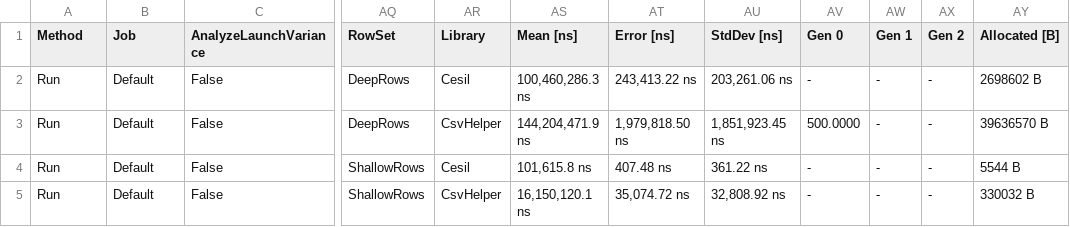
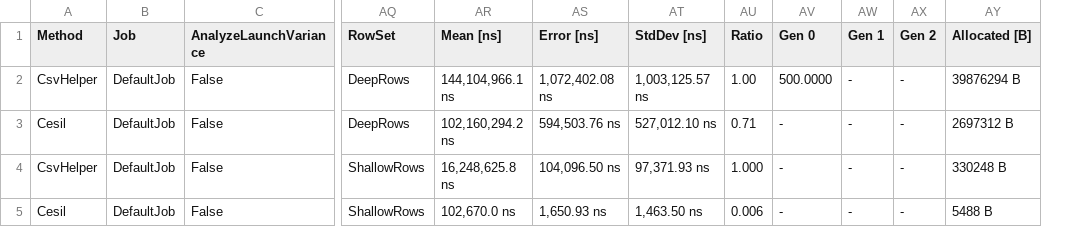
Before and after one commit to kevin-montrose/Cesil, a CSV file: BenchmarkResults/results/Cesil.Benchmark.WideRowWriteSyncBenchmark-report.csv, drawn as a sheet; only a part is shown, gaps mark what is left out; removed rows and columns are numbered as before the commit, all else as after; the diff names each change by its address in the sheet, - before the commit and + after, or states it on an @@ line.

```diff
--- a/BenchmarkResults/results/Cesil.Benchmark.WideRowWriteSyncBenchmark-report.csv
+++ b/BenchmarkResults/results/Cesil.Benchmark.WideRowWriteSyncBenchmark-report.csv
-column AR (Library), rows 2-5: Cesil | CsvHelper | Cesil | CsvHelper
+column AU (Ratio), rows 2-5: 1.00 | 0.71 | 1.000 | 0.006
-A2 (Method): Run
+A2 (Method): CsvHelper
-B2:B5 (Job): Default
+B2:B5 (Job): DefaultJob
-AR2 (Mean [ns]): 100,460,286.3 ns
+AR2 (Mean [ns]): 144,104,966.1 ns
-AS2 (Error [ns]): 243,413.22 ns
+AS2 (Error [ns]): 1,072,402.08 ns
-AT2 (StdDev [ns]): 203,261.06 ns
+AT2 (StdDev [ns]): 1,003,125.57 ns
-AV2 (Gen 0): -
+AV2 (Gen 0): 500.0000
-AY2 (Allocated [B]): 2698602 B
+AY2 (Allocated [B]): 39876294 B
-A3 (Method): Run
+A3 (Method): Cesil
-AR3 (Mean [ns]): 144,204,471.9 ns
+AR3 (Mean [ns]): 102,160,294.2 ns
-AS3 (Error [ns]): 1,979,818.50 ns
+AS3 (Error [ns]): 594,503.76 ns
-AT3 (StdDev [ns]): 1,851,923.45 ns
+AT3 (StdDev [ns]): 527,012.10 ns
-AV3 (Gen 0): 500.0000
+AV3 (Gen 0): -
-AY3 (Allocated [B]): 39636570 B
+AY3 (Allocated [B]): 2697312 B
-A4 (Method): Run
+A4 (Method): CsvHelper
-AR4 (Mean [ns]): 101,615.8 ns
+AR4 (Mean [ns]): 16,248,625.8 ns
-AS4 (Error [ns]): 407.48 ns
+AS4 (Error [ns]): 104,096.50 ns
-AT4 (StdDev [ns]): 361.22 ns
+AT4 (StdDev [ns]): 97,371.93 ns
-AY4 (Allocated [B]): 5544 B
+AY4 (Allocated [B]): 330248 B
-A5 (Method): Run
+A5 (Method): Cesil
-AR5 (Mean [ns]): 16,150,120.1 ns
+AR5 (Mean [ns]): 102,670.0 ns
-AS5 (Error [ns]): 35,074.72 ns
+AS5 (Error [ns]): 1,650.93 ns
-AT5 (StdDev [ns]): 32,808.92 ns
+AT5 (StdDev [ns]): 1,463.50 ns
-AY5 (Allocated [B]): 330032 B
+AY5 (Allocated [B]): 5488 B
```
Also changed, not shown: BenchmarkResults/results/Cesil.Benchmark.NarrowRowReadSyncBenchmark-report.csv, BenchmarkResults/results/Cesil.Benchmark.NarrowRowWriteSyncBenchmark-report.csv, 57 other files.
